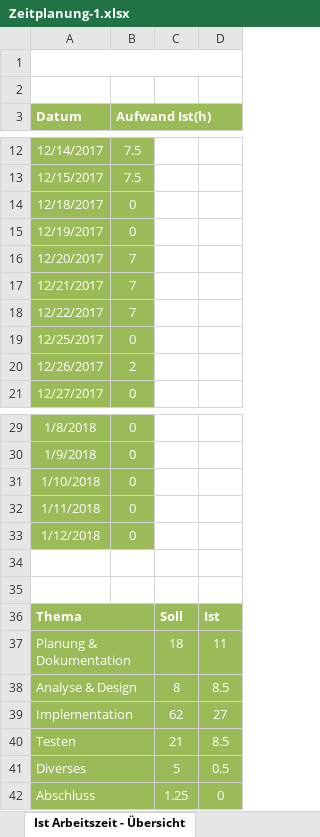
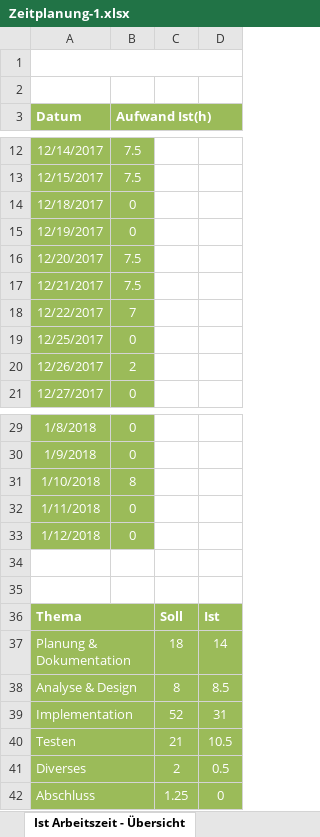
Before and after one commit to Zuloi/cobro, an Excel workbook: doc/Zeitplanung-1.xlsx, sheet Ist Arbeitszeit - Übersicht, drawn as a sheet; only a part is shown, gaps mark what is left out; values as stored, in another font and other column widths than the file's, no borders; charts and pictures not drawn; the diff names each change by its address in the sheet, - before the commit and + after, or states it on an @@ line.

```diff
--- a/doc/Zeitplanung-1.xlsx (sheet Ist Arbeitszeit - Übersicht)
+++ b/doc/Zeitplanung-1.xlsx (sheet Ist Arbeitszeit - Übersicht)
-B16:B17 (Aufwand Ist(h)): 7
+B16:B17 (Aufwand Ist(h)): 7.5
-B31 (Aufwand Ist(h)): 0
+B31 (Aufwand Ist(h)): 8
-D37: 11
+D37: 14
-C39: 62
+C39: 52
-D39: 27
+D39: 31
-D40: 8.5
+D40: 10.5
-C41: 5
+C41: 2
```
Also changed, not shown: sheet Zeitplanung, charts or pictures, 13 other files.
